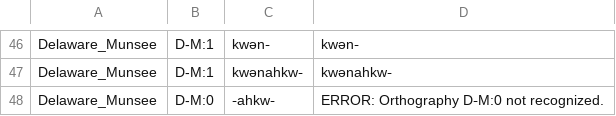
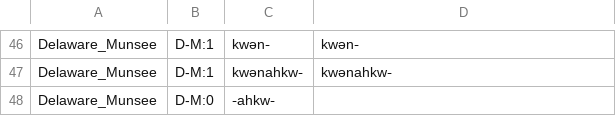
Before and after one commit to dwhieb/Nisinoon, a CSV file: data/transliterations/Delaware_Munsee.csv, drawn as a sheet; only a part is shown, gaps mark what is left out.

```diff
--- a/data/transliterations/Delaware_Munsee.csv
+++ b/data/transliterations/Delaware_Munsee.csv
@@ -47,2 +47,2 @@ Delaware_Munsee,D-M:1,kwǝn‑,kwǝn‑
 Delaware_Munsee,D-M:1,kwǝnahkw‑,kwǝnahkw‑
-Delaware_Munsee,D-M:0,‑ahkw‑,ERROR: Orthography D‑M:0 not recognized.
+Delaware_Munsee,D-M:0,‑ahkw‑,
```
Also changed, not shown: data/transliterations/Cree_Northern_East.csv, data/transliterations/Cree_Southern_East.csv, 19 other files.
